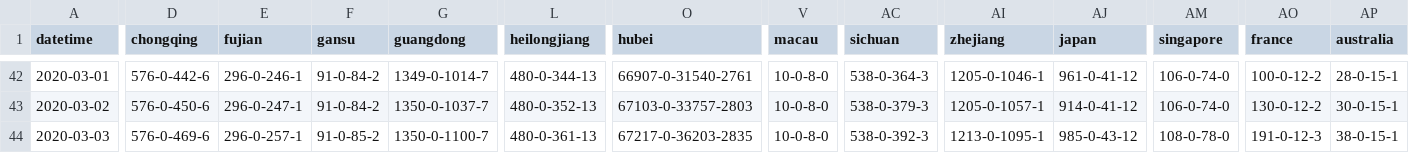
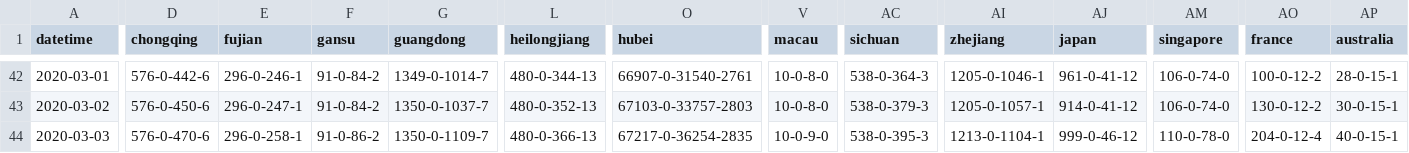
Before and after one commit to jakobzhao/virus, a CSV file: assets/virus.csv, drawn as a sheet; only a part is shown, gaps mark what is left out; the diff covers the shown part only; the diff names each change by its address in the sheet, - before the commit and + after, or states it on an @@ line.

```diff
--- a/assets/virus.csv
+++ b/assets/virus.csv
-D44 (chongqing): 576-0-469-6
+D44 (chongqing): 576-0-470-6
-E44 (fujian): 296-0-257-1
+E44 (fujian): 296-0-258-1
-F44 (gansu): 91-0-85-2
+F44 (gansu): 91-0-86-2
-G44 (guangdong): 1350-0-1100-7
+G44 (guangdong): 1350-0-1109-7
-L44 (heilongjiang): 480-0-361-13
+L44 (heilongjiang): 480-0-366-13
-O44 (hubei): 67217-0-36203-2835
+O44 (hubei): 67217-0-36254-2835
-V44 (macau): 10-0-8-0
+V44 (macau): 10-0-9-0
-AC44 (sichuan): 538-0-392-3
+AC44 (sichuan): 538-0-395-3
-AI44 (zhejiang): 1213-0-1095-1
+AI44 (zhejiang): 1213-0-1104-1
-AJ44 (japan): 985-0-43-12
+AJ44 (japan): 999-0-46-12
-AM44 (singapore): 108-0-78-0
+AM44 (singapore): 110-0-78-0
-AO44 (france): 191-0-12-3
+AO44 (france): 204-0-12-4
-AP44 (australia): 38-0-15-1
+AP44 (australia): 40-0-15-1
```
Also changed, not shown: 7 edited cells elsewhere in this file, 2 other files.
